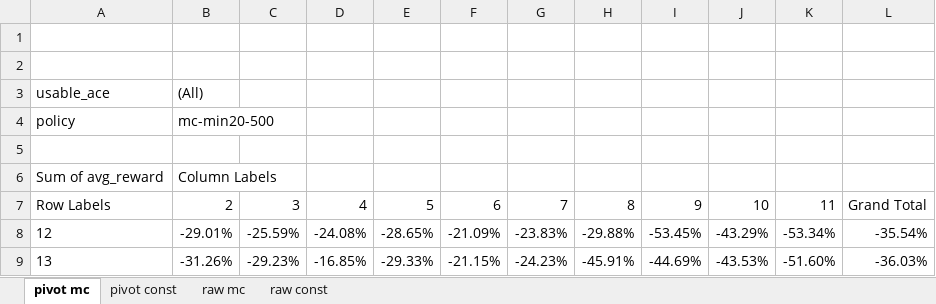
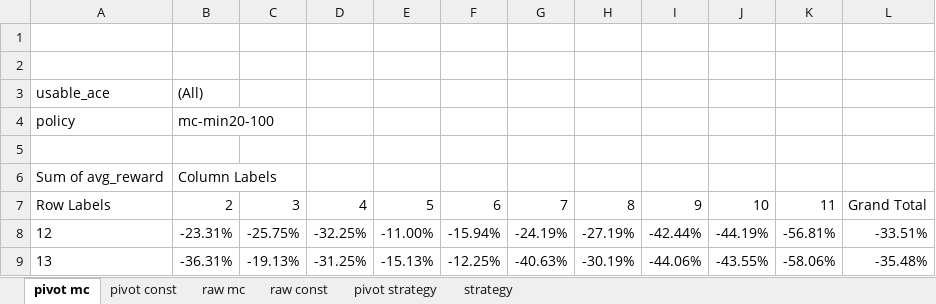
Before and after one commit to chaos-ad/rl-excercises, an Excel workbook: rl-book/chapter-05-blackjack-results.xlsx, sheet pivot mc, drawn as a sheet; only a part is shown; values as stored, in another font and other column widths than the file's, no borders; charts and pictures and conditional formats not drawn; the diff covers the shown part only; the diff names each change by its address in the sheet, - before the commit and + after, or states it on an @@ line.

```diff
--- a/rl-book/chapter-05-blackjack-results.xlsx (sheet pivot mc)
+++ b/rl-book/chapter-05-blackjack-results.xlsx (sheet pivot mc)
+sheet tab: pivot strategy
+sheet tab: strategy
-B4: mc-min20-500
+B4: mc-min20-100
-B8: -29.01%
+B8: -23.31%
-C8: -25.59%
+C8: -25.75%
-D8: -24.08%
+D8: -32.25%
-E8: -28.65%
+E8: -11.00%
-F8: -21.09%
+F8: -15.94%
-G8: -23.83%
+G8: -24.19%
-H8: -29.88%
+H8: -27.19%
-I8: -53.45%
+I8: -42.44%
-J8: -43.29%
+J8: -44.19%
-K8: -53.34%
+K8: -56.81%
-L8: -35.54%
+L8: -33.51%
-B9: -31.26%
+B9: -36.31%
-C9: -29.23%
+C9: -19.13%
-D9: -16.85%
+D9: -31.25%
-E9: -29.33%
+E9: -15.13%
-F9: -21.15%
+F9: -12.25%
-G9: -24.23%
+G9: -40.63%
-H9: -45.91%
+H9: -30.19%
-I9: -44.69%
+I9: -44.06%
-J9: -43.53%
+J9: -43.55%
-K9: -51.60%
+K9: -58.06%
-L9: -36.03%
+L9: -35.48%
```
Also changed, not shown: 91 edited cells elsewhere in this sheet, charts or pictures, 1 other file.
